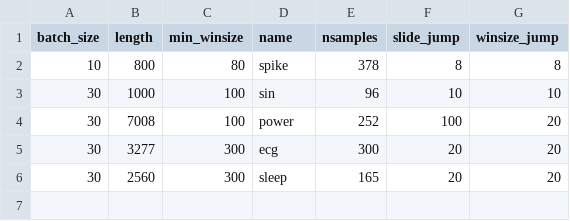
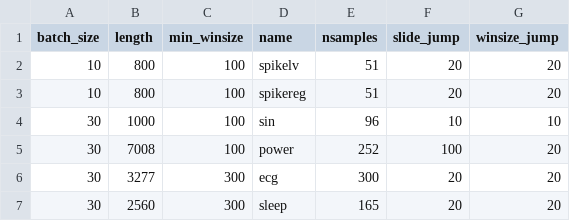
Before and after one commit to majidaldo/tsad-docs, a CSV file: tbls/sampling.csv, drawn as a sheet.

Commit message:
make way for new spike figs and tbls

```diff
--- a/tbls/sampling.csv
+++ b/tbls/sampling.csv
@@ -1,3 +1,4 @@
 batch_size,length,min_winsize,name,nsamples,slide_jump,winsize_jump
-10,800,80,spike,378,8,8
+10,800,100,spikelv,51,20,20
+10,800,100,spikereg,51,20,20
 30,1000,100,sin,96,10,10
```
Also changed, not shown: 2 other files.
